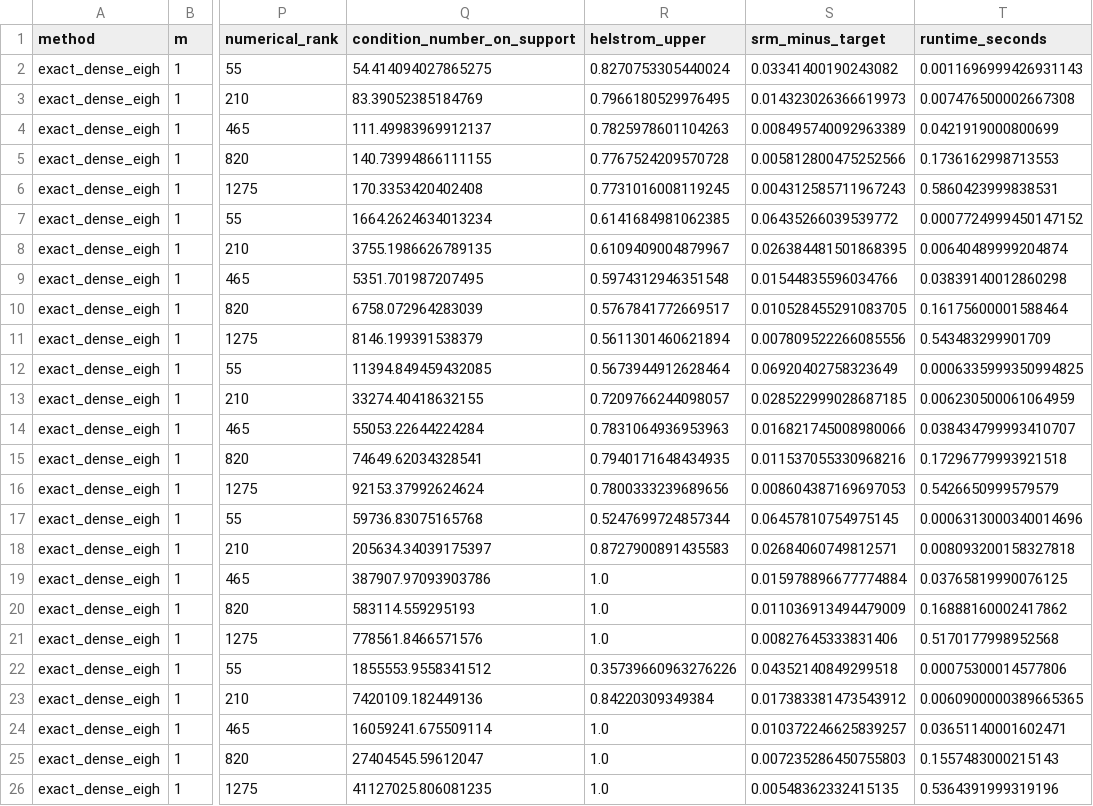
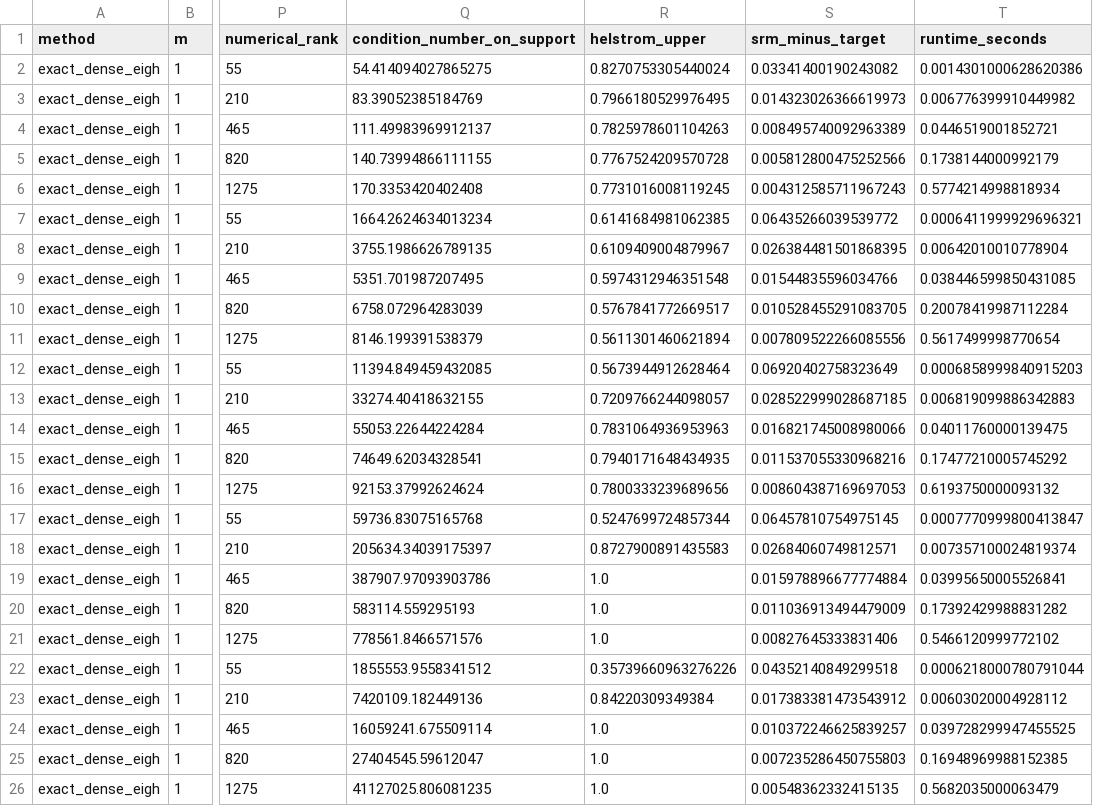
Before and after one commit to chenxu8817-cyber/quantum-change-intervals, a CSV file: paper1/reproduced/srm_scaling_m1.csv, drawn as a sheet; only a part is shown, gaps mark what is left out; the diff names each change by its address in the sheet, - before the commit and + after, or states it on an @@ line.

```diff
--- a/paper1/reproduced/srm_scaling_m1.csv
+++ b/paper1/reproduced/srm_scaling_m1.csv
-T2 (runtime_seconds): 0.0011696999426931143
+T2 (runtime_seconds): 0.0014301000628620386
-T3 (runtime_seconds): 0.007476500002667308
+T3 (runtime_seconds): 0.006776399910449982
-T4 (runtime_seconds): 0.0421919000800699
+T4 (runtime_seconds): 0.0446519001852721
-T5 (runtime_seconds): 0.1736162998713553
+T5 (runtime_seconds): 0.1738144000992179
-T6 (runtime_seconds): 0.5860423999838531
+T6 (runtime_seconds): 0.5774214998818934
-T7 (runtime_seconds): 0.0007724999450147152
+T7 (runtime_seconds): 0.0006411999929696321
-T8 (runtime_seconds): 0.00640489999204874
+T8 (runtime_seconds): 0.00642010010778904
-T9 (runtime_seconds): 0.03839140012860298
+T9 (runtime_seconds): 0.038446599850431085
-T10 (runtime_seconds): 0.16175600001588464
+T10 (runtime_seconds): 0.20078419987112284
-T11 (runtime_seconds): 0.543483299901709
+T11 (runtime_seconds): 0.5617499998770654
-T12 (runtime_seconds): 0.0006335999350994825
+T12 (runtime_seconds): 0.0006858999840915203
-T13 (runtime_seconds): 0.006230500061064959
+T13 (runtime_seconds): 0.006819099886342883
-T14 (runtime_seconds): 0.038434799993410707
+T14 (runtime_seconds): 0.04011760000139475
-T15 (runtime_seconds): 0.17296779993921518
+T15 (runtime_seconds): 0.17477210005745292
-T16 (runtime_seconds): 0.5426650999579579
+T16 (runtime_seconds): 0.6193750000093132
-T17 (runtime_seconds): 0.0006313000340014696
+T17 (runtime_seconds): 0.0007770999800413847
-T18 (runtime_seconds): 0.008093200158327818
+T18 (runtime_seconds): 0.007357100024819374
-T19 (runtime_seconds): 0.03765819990076125
+T19 (runtime_seconds): 0.03995650005526841
-T20 (runtime_seconds): 0.16888160002417862
+T20 (runtime_seconds): 0.17392429988831282
-T21 (runtime_seconds): 0.5170177998952568
+T21 (runtime_seconds): 0.5466120999772102
-T22 (runtime_seconds): 0.00075300014577806
+T22 (runtime_seconds): 0.0006218000780791044
-T23 (runtime_seconds): 0.0060900000389665365
+T23 (runtime_seconds): 0.00603020004928112
-T24 (runtime_seconds): 0.03651140001602471
+T24 (runtime_seconds): 0.039728299947455525
-T25 (runtime_seconds): 0.1557483000215143
+T25 (runtime_seconds): 0.16948969988152385
-T26 (runtime_seconds): 0.5364391999319196
+T26 (runtime_seconds): 0.5682035000063479
```
Also changed, not shown: paper1/reproduced/certified_sdp_results.csv, paper1/reproduced/paper1_h0_certified_sdp.csv, 7 other files.
